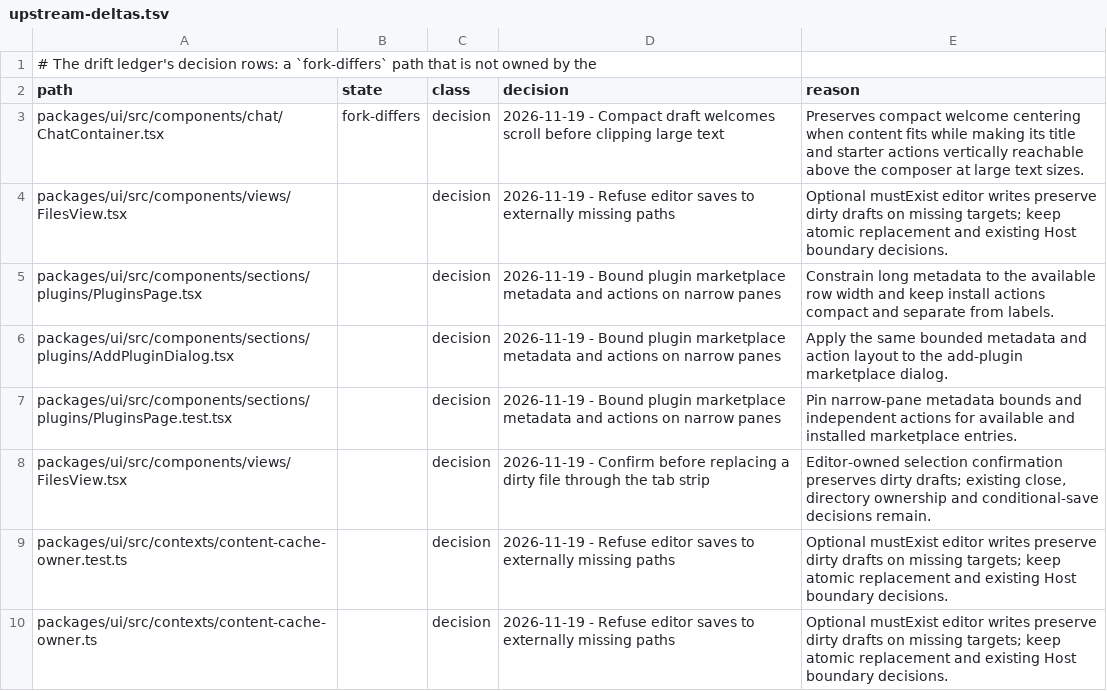
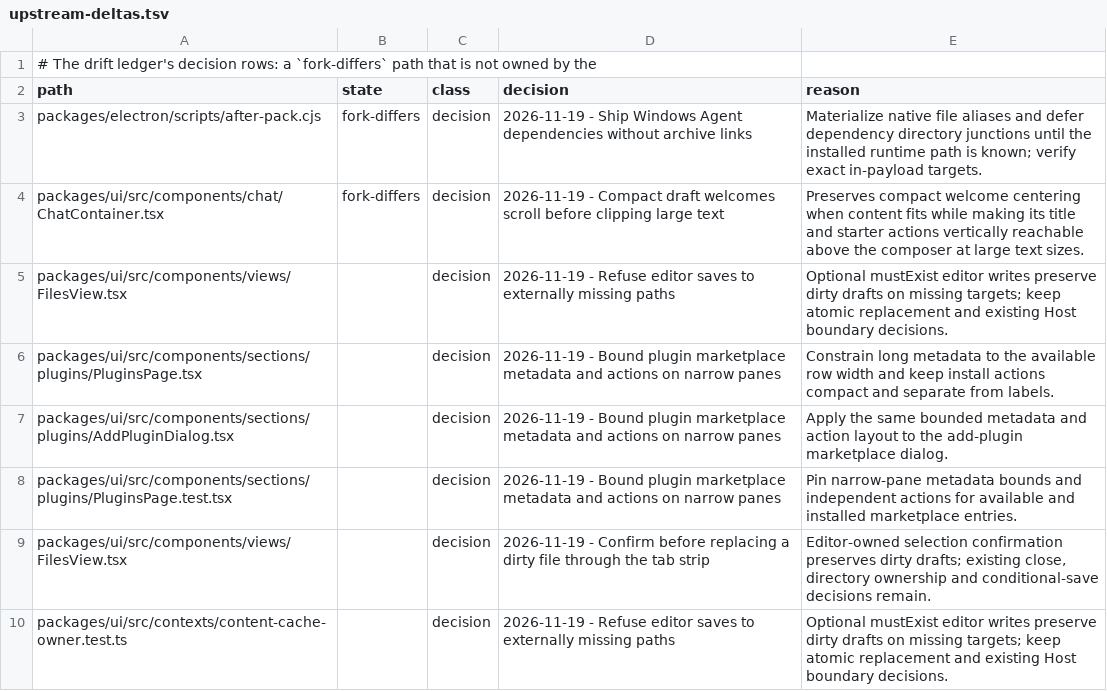
Before and after one commit to Shizuku-Yume/ohpichamber-dev, a TSV file: .workflow/upstream-deltas.tsv, drawn as a sheet; only a part is shown; the shorter side is filled out with more unchanged rows; the diff names each change by its address in the sheet, - before the commit and + after, or states it on an @@ line.

```diff
--- a/.workflow/upstream-deltas.tsv
+++ b/.workflow/upstream-deltas.tsv
+row 3: packages/electron/scripts/after-pack.cjs | fork-differs | decision | 2026-11-19 - Ship Windows Agent dependencies without archive links | Materialize native file aliases and defer dependency directory junctions until the installed runtime path is known; verify exact in-payload targets.
```
Also changed, not shown: 7 other files.
